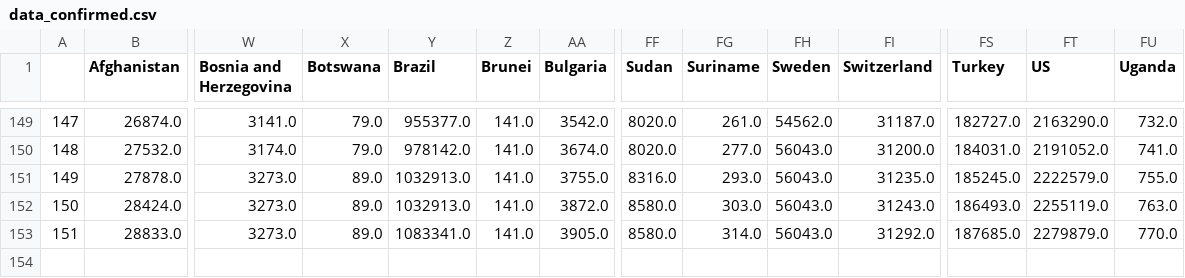
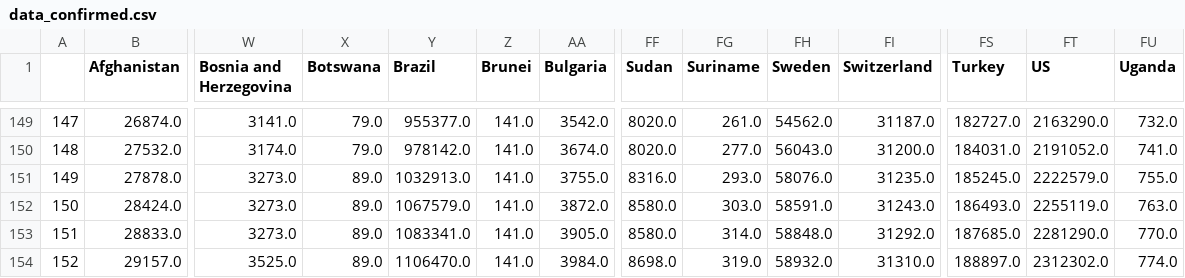
Before and after one commit to stepan-a/covid-19, a CSV file: data/data_confirmed.csv, drawn as a sheet; only a part is shown, gaps mark what is left out; rows hold the shown columns only; the diff names each change by its address in the sheet, - before the commit and + after, or states it on an @@ line.

```diff
--- a/data/data_confirmed.csv
+++ b/data/data_confirmed.csv
-FH151 (Sweden): 56043.0
+FH151 (Sweden): 58076.0
-Y152 (Brazil): 1032913.0
+Y152 (Brazil): 1067579.0
-FH152 (Sweden): 56043.0
+FH152 (Sweden): 58591.0
-FH153 (Sweden): 56043.0
+FH153 (Sweden): 58848.0
-FT153 (US): 2279879.0
+FT153 (US): 2281290.0
+row 154: 152 | 29157.0 | 3525.0 | 89.0 | 1106470.0 | 141.0 | 3984.0 | 8698.0 | 319.0 | 58932.0 | 31310.0 | 188897.0 | 2312302.0 | 774.0
```
Also changed, not shown: data/data_deaths.csv, data/total_cases_csse.csv, 43 other files.
